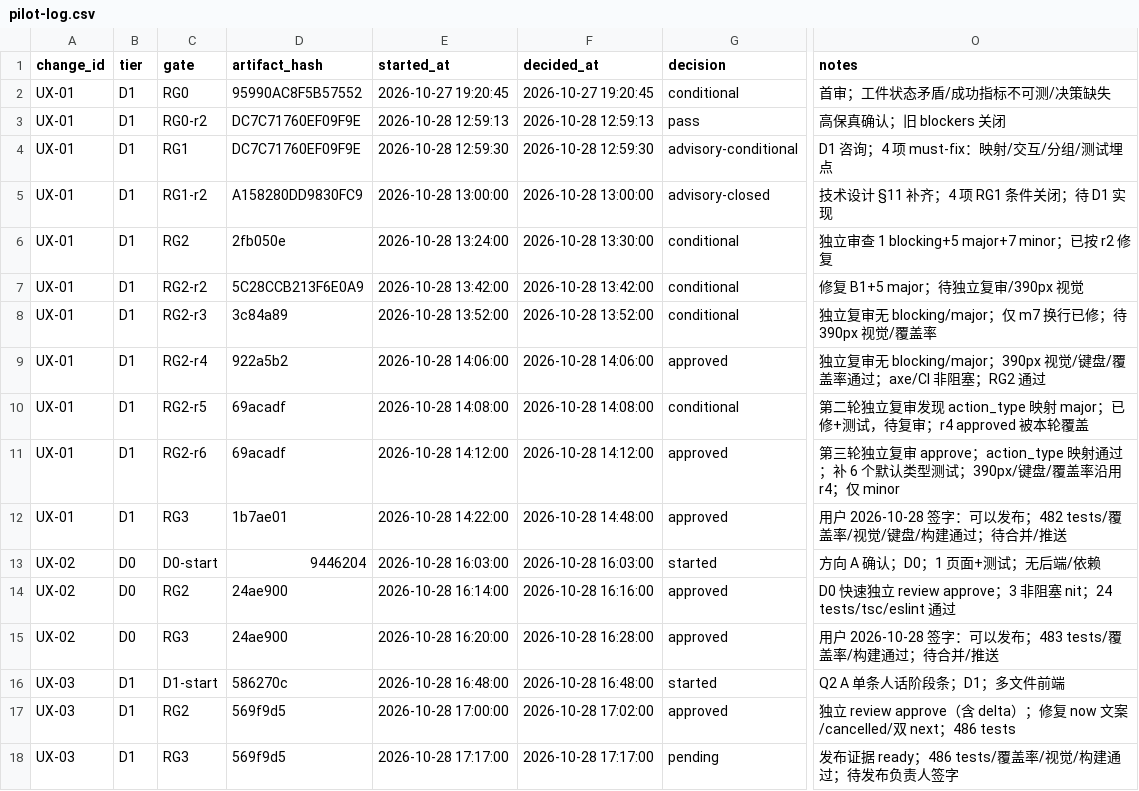
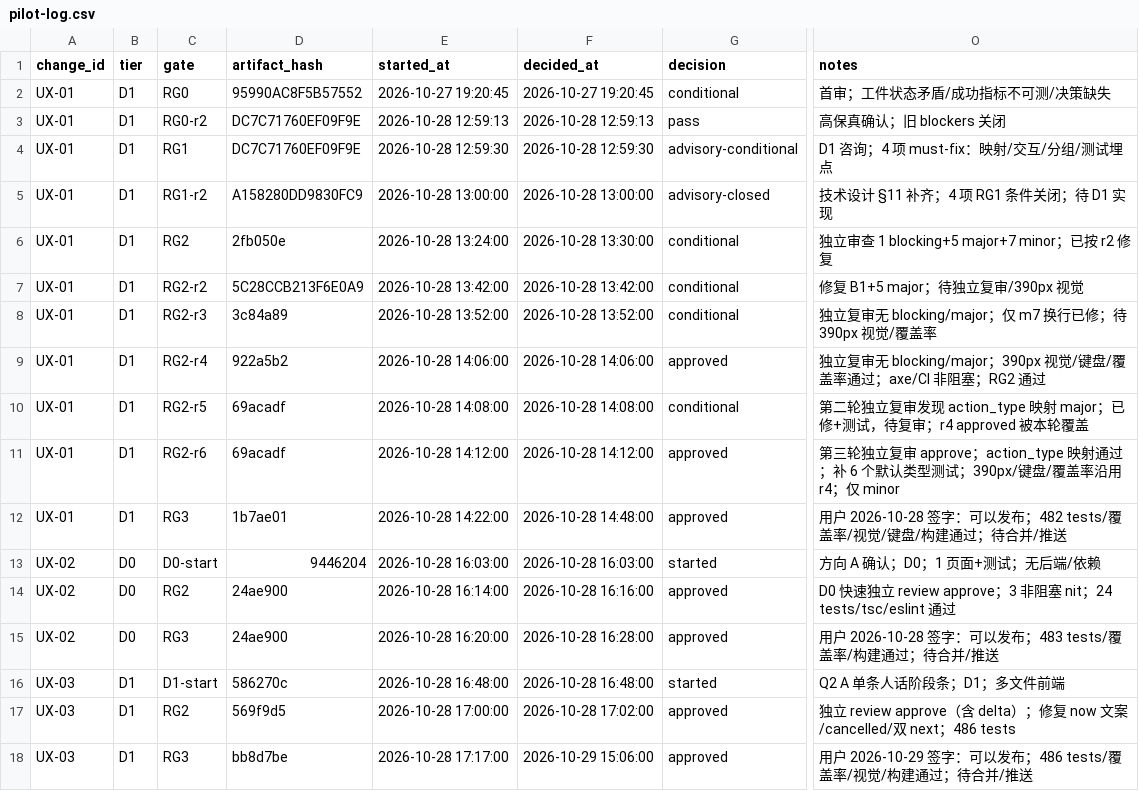
Before and after one commit to wu908/topicai, a CSV file: docs/reviews/pilot-log.csv, drawn as a sheet; only a part is shown, gaps mark what is left out; the diff names each change by its address in the sheet, - before the commit and + after, or states it on an @@ line.

Commit message:
docs: RG3 approved for UX-03 release

```diff
--- a/docs/reviews/pilot-log.csv
+++ b/docs/reviews/pilot-log.csv
-D18 (artifact_hash): 569f9d5
+D18 (artifact_hash): bb8d7be
-F18 (decided_at): 2026-10-28 17:17:00
+F18 (decided_at): 2026-10-29 15:06:00
-G18 (decision): pending
+G18 (decision): approved
-O18 (notes): 发布证据 ready；486 tests/覆盖率/视觉/构建通过；待发布负责人签字
+O18 (notes): 用户 2026-10-29 签字：可以发布；486 tests/覆盖率/视觉/构建通过；待合并/推送
```
Also changed, not shown: 1 other file.
